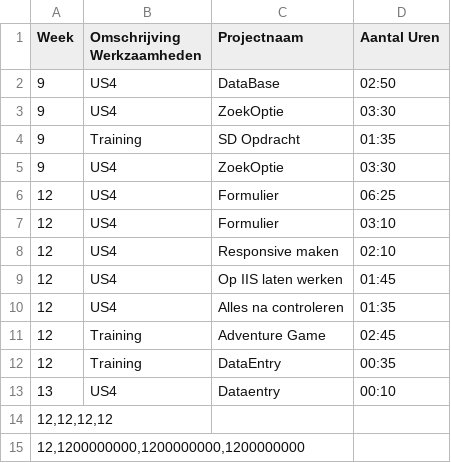
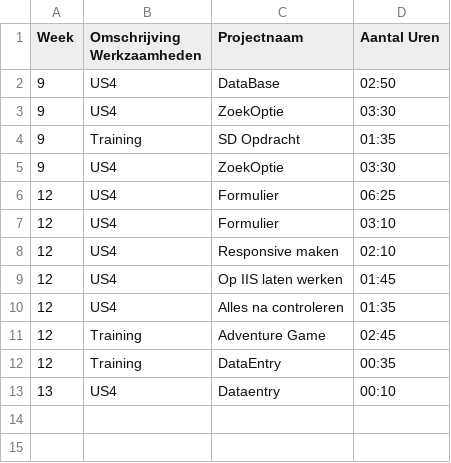
Before and after one commit to Cstepprath8/Dataentry, a CSV file: map/DataEntry.csv, drawn as a sheet; the diff names each change by its address in the sheet, - before the commit and + after, or states it on an @@ line.

```diff
--- a/map/DataEntry.csv
+++ b/map/DataEntry.csv
-row 14: 12,12,12,12
-row 15: 12,1200000000,1200000000,1200000000
```
Also changed, not shown: 1 other file.
